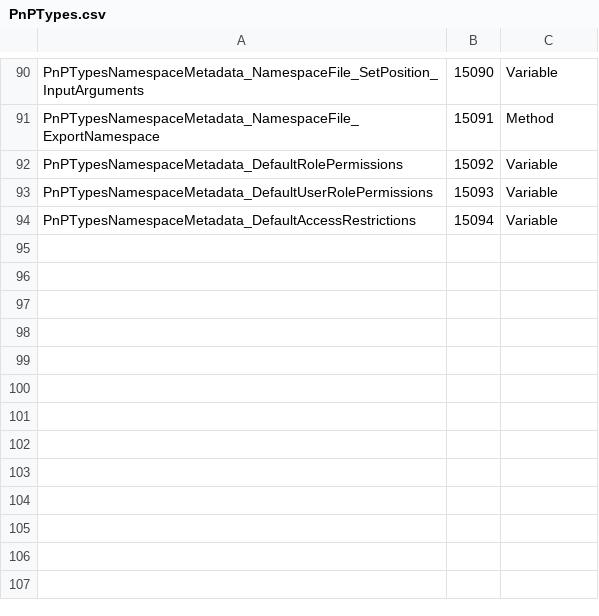
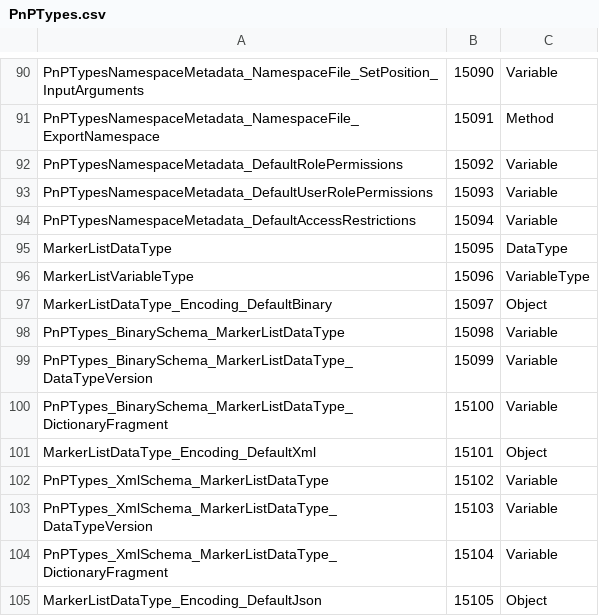
Before and after one commit to lucasdecamargo/opcua-pnp, a CSV file: nodeset/PnPTypes/PnPTypes.csv, drawn as a sheet; only a part is shown, gaps mark what is left out.

Commit message:
Fixed decoding marker list

```diff
--- a/nodeset/PnPTypes/PnPTypes.csv
+++ b/nodeset/PnPTypes/PnPTypes.csv
@@ -94 +94,12 @@ PnPTypesNamespaceMetadata_DefaultUserRolePermissions,15093,Variable
 PnPTypesNamespaceMetadata_DefaultAccessRestrictions,15094,Variable
+MarkerListDataType,15095,DataType
+MarkerListVariableType,15096,VariableType
+MarkerListDataType_Encoding_DefaultBinary,15097,Object
+PnPTypes_BinarySchema_MarkerListDataType,15098,Variable
+PnPTypes_BinarySchema_MarkerListDataType_DataTypeVersion,15099,Variable
+PnPTypes_BinarySchema_MarkerListDataType_DictionaryFragment,15100,Variable
+MarkerListDataType_Encoding_DefaultXml,15101,Object
+PnPTypes_XmlSchema_MarkerListDataType,15102,Variable
+PnPTypes_XmlSchema_MarkerListDataType_DataTypeVersion,15103,Variable
+PnPTypes_XmlSchema_MarkerListDataType_DictionaryFragment,15104,Variable
+MarkerListDataType_Encoding_DefaultJson,15105,Object
```
Also changed, not shown: nodeset/PnPTypes/Published/PnPTypes/PnPTypes.csv, 30 other files.
